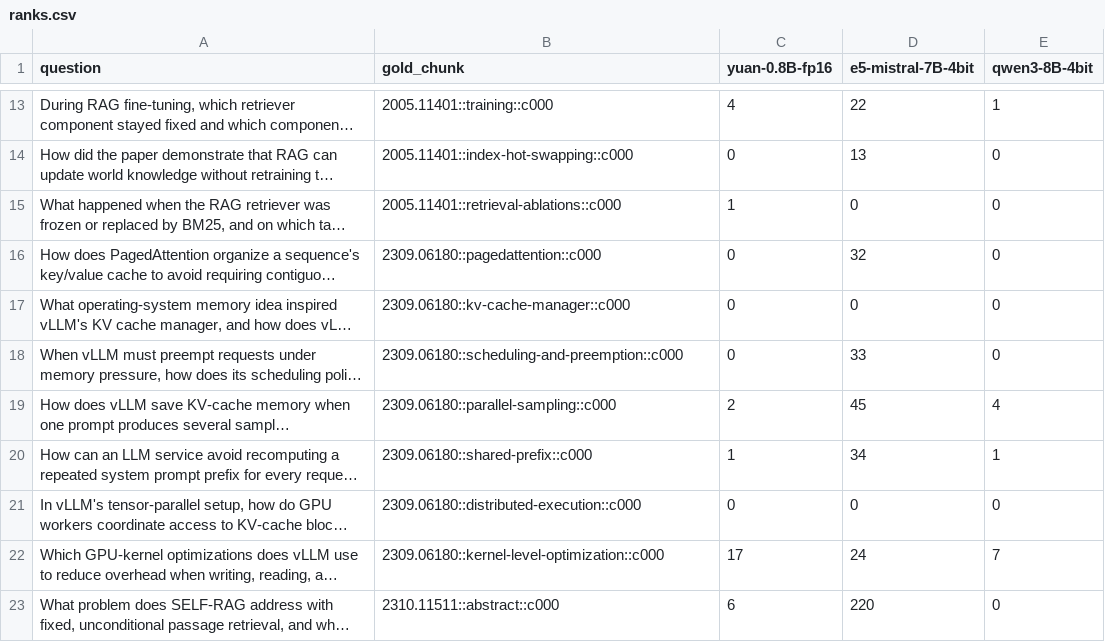
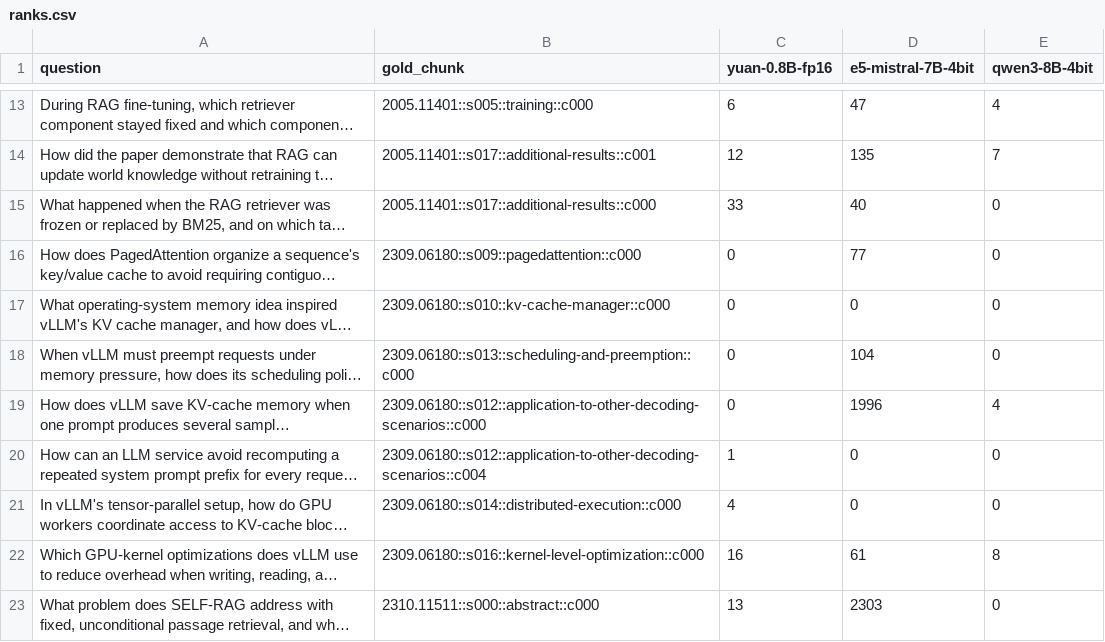
Before and after one commit to riddhimajaiswal18/rag-eval, a CSV file: evals/embeddings/ranks.csv, drawn as a sheet; only a part is shown, gaps mark what is left out; long unchanged cells end in …; the diff covers the shown part only; the diff names each change by its address in the sheet, - before the commit and + after, or states it on an @@ line.

```diff
--- a/evals/embeddings/ranks.csv
+++ b/evals/embeddings/ranks.csv
-B13 (gold_chunk): 2005.11401::training::c000
+B13 (gold_chunk): 2005.11401::s005::training::c000
-C13 (yuan-0.8B-fp16): 4
+C13 (yuan-0.8B-fp16): 6
-D13 (e5-mistral-7B-4bit): 22
+D13 (e5-mistral-7B-4bit): 47
-E13 (qwen3-8B-4bit): 1
+E13 (qwen3-8B-4bit): 4
-B14 (gold_chunk): 2005.11401::index-hot-swapping::c000
+B14 (gold_chunk): 2005.11401::s017::additional-results::c001
-C14 (yuan-0.8B-fp16): 0
+C14 (yuan-0.8B-fp16): 12
-D14 (e5-mistral-7B-4bit): 13
+D14 (e5-mistral-7B-4bit): 135
-E14 (qwen3-8B-4bit): 0
+E14 (qwen3-8B-4bit): 7
-B15 (gold_chunk): 2005.11401::retrieval-ablations::c000
+B15 (gold_chunk): 2005.11401::s017::additional-results::c000
-C15 (yuan-0.8B-fp16): 1
+C15 (yuan-0.8B-fp16): 33
-D15 (e5-mistral-7B-4bit): 0
+D15 (e5-mistral-7B-4bit): 40
-B16 (gold_chunk): 2309.06180::pagedattention::c000
+B16 (gold_chunk): 2309.06180::s009::pagedattention::c000
-D16 (e5-mistral-7B-4bit): 32
+D16 (e5-mistral-7B-4bit): 77
-B17 (gold_chunk): 2309.06180::kv-cache-manager::c000
+B17 (gold_chunk): 2309.06180::s010::kv-cache-manager::c000
-B18 (gold_chunk): 2309.06180::scheduling-and-preemption::c000
+B18 (gold_chunk): 2309.06180::s013::scheduling-and-preemption::c000
-D18 (e5-mistral-7B-4bit): 33
+D18 (e5-mistral-7B-4bit): 104
-B19 (gold_chunk): 2309.06180::parallel-sampling::c000
+B19 (gold_chunk): 2309.06180::s012::application-to-other-decoding-scenarios::c000
-C19 (yuan-0.8B-fp16): 2
+C19 (yuan-0.8B-fp16): 0
-D19 (e5-mistral-7B-4bit): 45
+D19 (e5-mistral-7B-4bit): 1996
-B20 (gold_chunk): 2309.06180::shared-prefix::c000
+B20 (gold_chunk): 2309.06180::s012::application-to-other-decoding-scenarios::c004
-D20 (e5-mistral-7B-4bit): 34
+D20 (e5-mistral-7B-4bit): 0
-E20 (qwen3-8B-4bit): 1
+E20 (qwen3-8B-4bit): 0
-B21 (gold_chunk): 2309.06180::distributed-execution::c000
+B21 (gold_chunk): 2309.06180::s014::distributed-execution::c000
-C21 (yuan-0.8B-fp16): 0
+C21 (yuan-0.8B-fp16): 4
-B22 (gold_chunk): 2309.06180::kernel-level-optimization::c000
+B22 (gold_chunk): 2309.06180::s016::kernel-level-optimization::c000
-C22 (yuan-0.8B-fp16): 17
+C22 (yuan-0.8B-fp16): 16
-D22 (e5-mistral-7B-4bit): 24
+D22 (e5-mistral-7B-4bit): 61
-E22 (qwen3-8B-4bit): 7
+E22 (qwen3-8B-4bit): 8
-B23 (gold_chunk): 2310.11511::abstract::c000
+B23 (gold_chunk): 2310.11511::s000::abstract::c000
-C23 (yuan-0.8B-fp16): 6
+C23 (yuan-0.8B-fp16): 13
-D23 (e5-mistral-7B-4bit): 220
+D23 (e5-mistral-7B-4bit): 2303
```
Also changed, not shown: 67 edited cells elsewhere in this file, evals/embeddings/results.csv, evals/embeddings/results_v2.csv, 35 other files.
